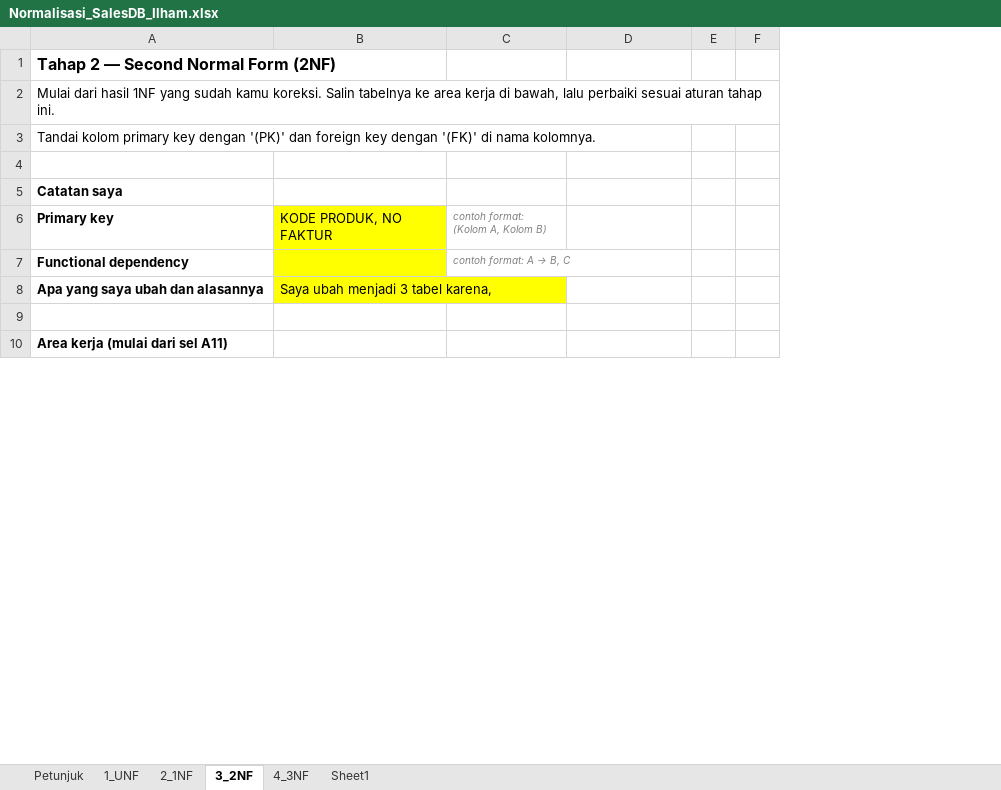
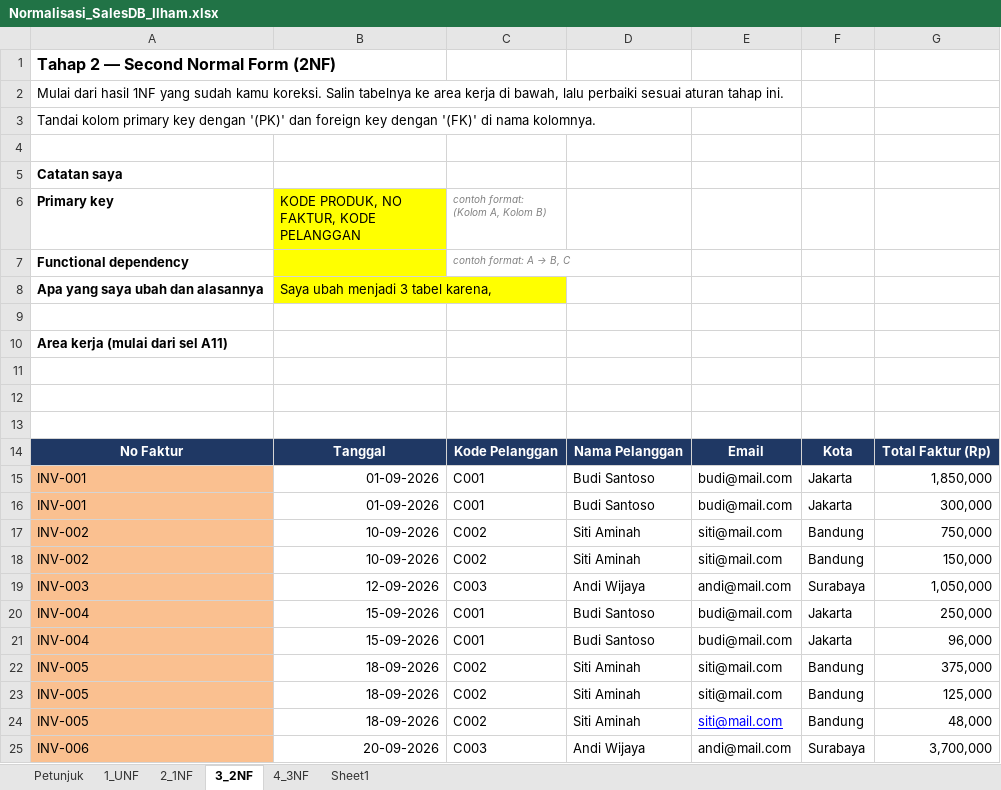
Before and after one commit to fahrihanif/Latihan-database, an Excel workbook: Normalisasi_SalesDB_Ilham.xlsx, sheet 3_2NF, drawn as a sheet; only a part is shown; values as stored, in another font and other column widths than the file's, no borders; removed rows and columns are numbered as before the commit, all else as after; the diff covers the shown part only; the diff names each change by its address in the sheet, - before the commit and + after, or states it on an @@ line.

```diff
--- a/Normalisasi_SalesDB_Ilham.xlsx (sheet 3_2NF)
+++ b/Normalisasi_SalesDB_Ilham.xlsx (sheet 3_2NF)
-column E, empty
-column F, empty
+column E, empty
+column F, empty
+column G, empty
-B6: KODE PRODUK, NO FAKTUR
+B6: KODE PRODUK, NO FAKTUR, KODE PELANGGAN
+row 11: (empty)
+row 12: (empty)
+row 13: (empty)
+row 14: No Faktur | Tanggal | Kode Pelanggan | Nama Pelanggan | Email | Kota | Total Faktur (Rp)
+row 15: INV-001 | 01-09-2026 | C001 | Budi Santoso | budi@mail.com | Jakarta | 1,850,000
+row 16: INV-001 | 01-09-2026 | C001 | Budi Santoso | budi@mail.com | Jakarta | 300,000
+row 17: INV-002 | 10-09-2026 | C002 | Siti Aminah | siti@mail.com | Bandung | 750,000
+row 18: INV-002 | 10-09-2026 | C002 | Siti Aminah | siti@mail.com | Bandung | 150,000
+row 19: INV-003 | 12-09-2026 | C003 | Andi Wijaya | andi@mail.com | Surabaya | 1,050,000
+row 20: INV-004 | 15-09-2026 | C001 | Budi Santoso | budi@mail.com | Jakarta | 250,000
+row 21: INV-004 | 15-09-2026 | C001 | Budi Santoso | budi@mail.com | Jakarta | 96,000
+row 22: INV-005 | 18-09-2026 | C002 | Siti Aminah | siti@mail.com | Bandung | 375,000
+row 23: INV-005 | 18-09-2026 | C002 | Siti Aminah | siti@mail.com | Bandung | 125,000
+row 24: INV-005 | 18-09-2026 | C002 | Siti Aminah | siti@mail.com | Bandung | 48,000
+row 25: INV-006 | 20-09-2026 | C003 | Andi Wijaya | andi@mail.com | Surabaya | 3,700,000
```
Also changed, not shown: 24 added rows, 11 removed rows, 2 edited cells and cell formats elsewhere in this sheet, sheet Sheet1, sheet 4_3NF, sheet 2_1NF.
